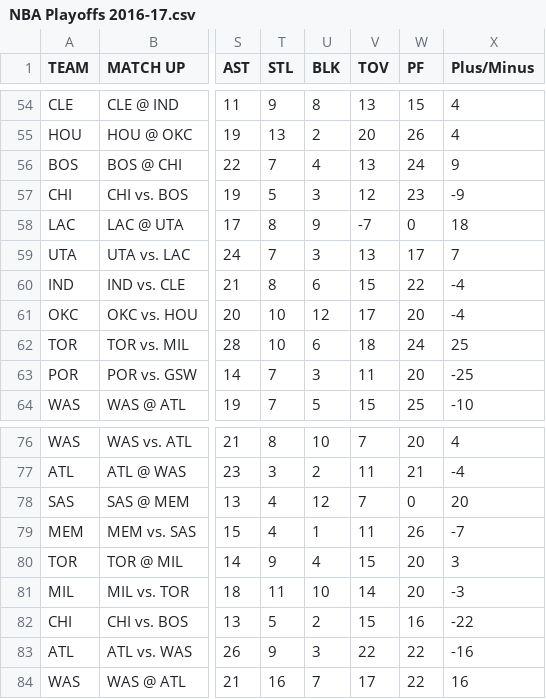
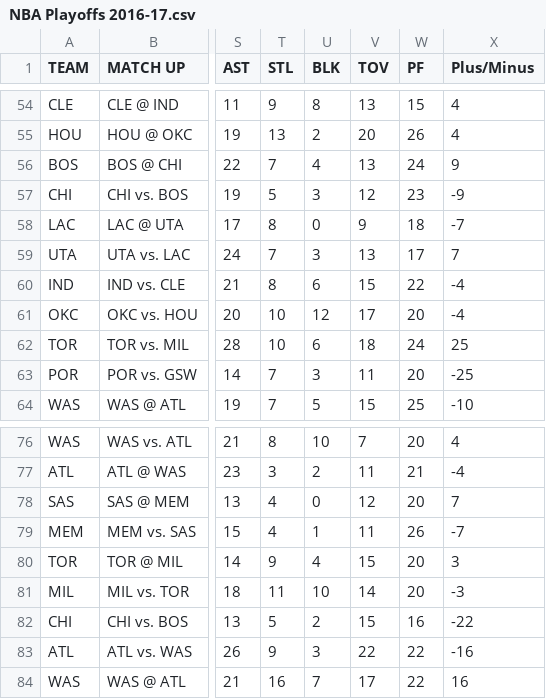
Before and after one commit to kph4m/NBA-Playoffs-Data, a CSV file: NBA Playoffs 2016-17.csv, drawn as a sheet; only a part is shown, gaps mark what is left out; the diff names each change by its address in the sheet, - before the commit and + after, or states it on an @@ line.

Commit message:
Update NBA Playoffs 2016-17.csv

```diff
--- a/NBA Playoffs 2016-17.csv
+++ b/NBA Playoffs 2016-17.csv
-U58 (BLK): 9
+U58 (BLK): 0
-V58 (TOV): -7
+V58 (TOV): 9
-W58 (PF): 0
+W58 (PF): 18
-X58 (Plus/Minus): 18
+X58 (Plus/Minus): -7
-U78 (BLK): 12
+U78 (BLK): 0
-V78 (TOV): 7
+V78 (TOV): 12
-W78 (PF): 0
+W78 (PF): 20
-X78 (Plus/Minus): 20
+X78 (Plus/Minus): 7
```
